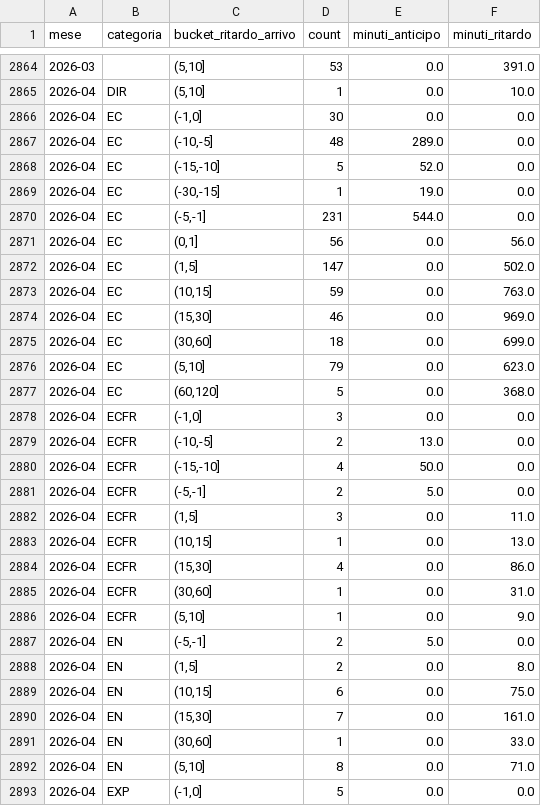
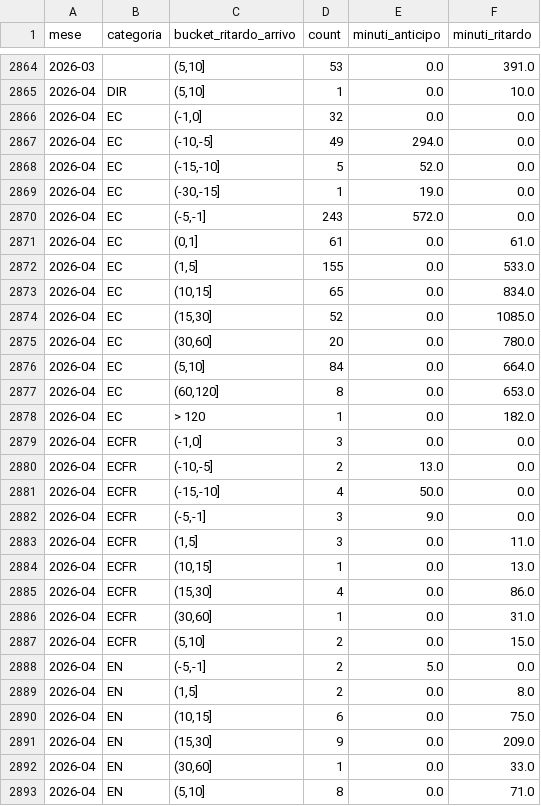
Before and after one commit to DrElegantia/trainstats-dashboard-test, a CSV file: data/gold/hist_mese_categoria.csv, drawn as a sheet; only a part is shown, gaps mark what is left out; the shorter side is filled out with more unchanged rows; the diff covers the shown part only.

```diff
--- a/data/gold/hist_mese_categoria.csv
+++ b/data/gold/hist_mese_categoria.csv
@@ -2865,14 +2865,15 @@ mese,categoria,bucket_ritardo_arrivo,count,minuti_anticipo,minuti_ritardo
 2026-04,DIR,"(5,10]",1,0.0,10.0
-2026-04,EC,"(-1,0]",30,0.0,0.0
-2026-04,EC,"(-10,-5]",48,289.0,0.0
+2026-04,EC,"(-1,0]",32,0.0,0.0
+2026-04,EC,"(-10,-5]",49,294.0,0.0
 2026-04,EC,"(-15,-10]",5,52.0,0.0
 2026-04,EC,"(-30,-15]",1,19.0,0.0
-2026-04,EC,"(-5,-1]",231,544.0,0.0
-2026-04,EC,"(0,1]",56,0.0,56.0
-2026-04,EC,"(1,5]",147,0.0,502.0
-2026-04,EC,"(10,15]",59,0.0,763.0
-2026-04,EC,"(15,30]",46,0.0,969.0
-2026-04,EC,"(30,60]",18,0.0,699.0
-2026-04,EC,"(5,10]",79,0.0,623.0
-2026-04,EC,"(60,120]",5,0.0,368.0
+2026-04,EC,"(-5,-1]",243,572.0,0.0
+2026-04,EC,"(0,1]",61,0.0,61.0
+2026-04,EC,"(1,5]",155,0.0,533.0
+2026-04,EC,"(10,15]",65,0.0,834.0
+2026-04,EC,"(15,30]",52,0.0,1085.0
+2026-04,EC,"(30,60]",20,0.0,780.0
+2026-04,EC,"(5,10]",84,0.0,664.0
+2026-04,EC,"(60,120]",8,0.0,653.0
+2026-04,EC,> 120,1,0.0,182.0
 2026-04,ECFR,"(-1,0]",3,0.0,0.0
@@ -2880,3 +2881,3 @@ mese,categoria,bucket_ritardo_arrivo,count,minuti_anticipo,minuti_ritardo
 2026-04,ECFR,"(-15,-10]",4,50.0,0.0
-2026-04,ECFR,"(-5,-1]",2,5.0,0.0
+2026-04,ECFR,"(-5,-1]",3,9.0,0.0
 2026-04,ECFR,"(1,5]",3,0.0,11.0
@@ -2885,3 +2886,3 @@ mese,categoria,bucket_ritardo_arrivo,count,minuti_anticipo,minuti_ritardo
 2026-04,ECFR,"(30,60]",1,0.0,31.0
-2026-04,ECFR,"(5,10]",1,0.0,9.0
+2026-04,ECFR,"(5,10]",2,0.0,15.0
 2026-04,EN,"(-5,-1]",2,5.0,0.0
@@ -2889,3 +2890,3 @@ mese,categoria,bucket_ritardo_arrivo,count,minuti_anticipo,minuti_ritardo
 2026-04,EN,"(10,15]",6,0.0,75.0
-2026-04,EN,"(15,30]",7,0.0,161.0
+2026-04,EN,"(15,30]",9,0.0,209.0
 2026-04,EN,"(30,60]",1,0.0,33.0
```
Also changed, not shown: 130 edited cells elsewhere in this file, data/gold/hist_dettaglio_categoria.csv, data/gold/kpi_dettaglio_categoria.csv, 9 other files.
